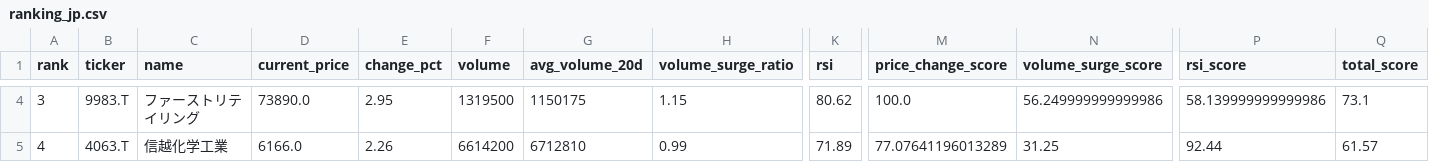
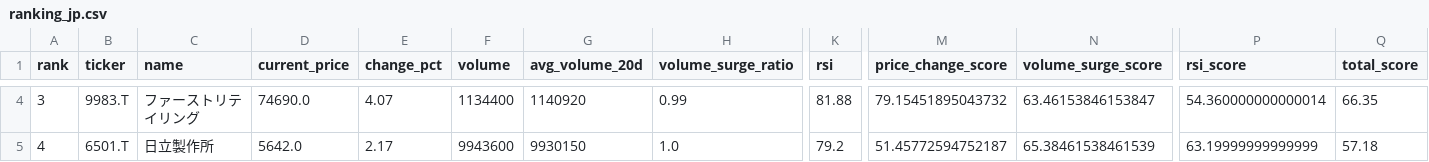
Before and after one commit to ynokinawa19-lgtm/stock-ranking-app, a CSV file: data/ranking_jp.csv, drawn as a sheet; only a part is shown, gaps mark what is left out; the diff covers the shown part only; the diff names each change by its address in the sheet, - before the commit and + after, or states it on an @@ line.

```diff
--- a/data/ranking_jp.csv
+++ b/data/ranking_jp.csv
-D4 (current_price): 73890.0
+D4 (current_price): 74690.0
-E4 (change_pct): 2.95
+E4 (change_pct): 4.07
-F4 (volume): 1319500
+F4 (volume): 1134400
-G4 (avg_volume_20d): 1150175
+G4 (avg_volume_20d): 1140920
-H4 (volume_surge_ratio): 1.15
+H4 (volume_surge_ratio): 0.99
-K4 (rsi): 80.62
+K4 (rsi): 81.88
-M4 (price_change_score): 100.0
+M4 (price_change_score): 79.15451895043732
-N4 (volume_surge_score): 56.249999999999986
+N4 (volume_surge_score): 63.46153846153847
-P4 (rsi_score): 58.139999999999986
+P4 (rsi_score): 54.360000000000014
-Q4 (total_score): 73.1
+Q4 (total_score): 66.35
-B5 (ticker): 4063.T
+B5 (ticker): 6501.T
-C5 (name): 信越化学工業
+C5 (name): 日立製作所
-D5 (current_price): 6166.0
+D5 (current_price): 5642.0
-E5 (change_pct): 2.26
+E5 (change_pct): 2.17
-F5 (volume): 6614200
+F5 (volume): 9943600
-G5 (avg_volume_20d): 6712810
+G5 (avg_volume_20d): 9930150
-H5 (volume_surge_ratio): 0.99
+H5 (volume_surge_ratio): 1.0
-K5 (rsi): 71.89
+K5 (rsi): 79.2
-M5 (price_change_score): 77.07641196013289
+M5 (price_change_score): 51.45772594752187
-N5 (volume_surge_score): 31.25
+N5 (volume_surge_score): 65.38461538461539
-P5 (rsi_score): 92.44
+P5 (rsi_score): 63.19999999999999
-Q5 (total_score): 61.57
+Q5 (total_score): 57.18
```
Also changed, not shown: 178 edited cells elsewhere in this file, 1 other file.
